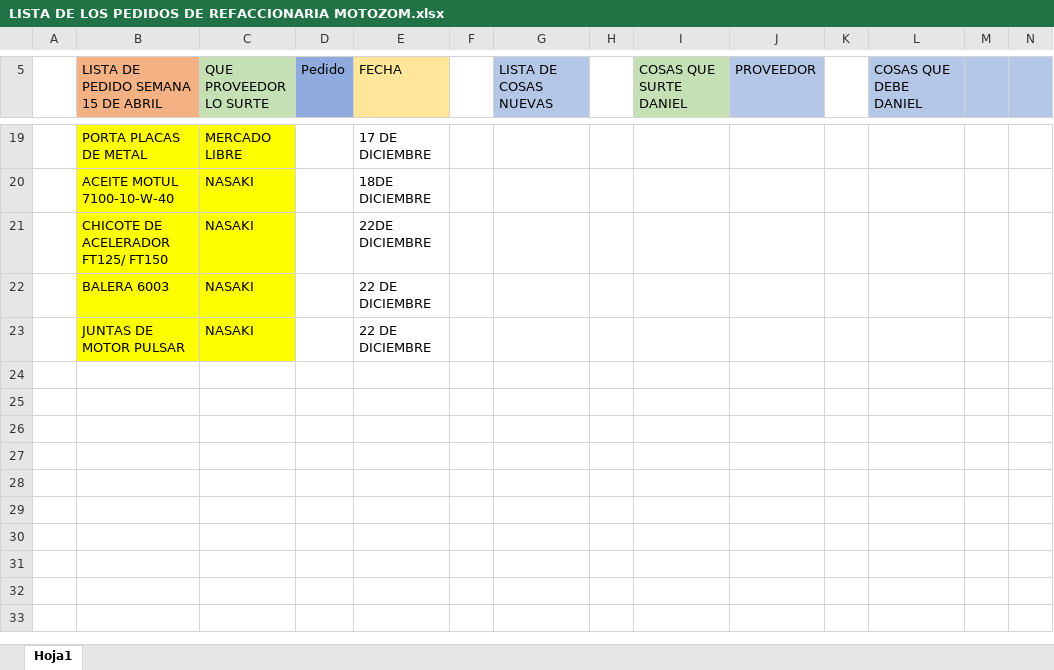
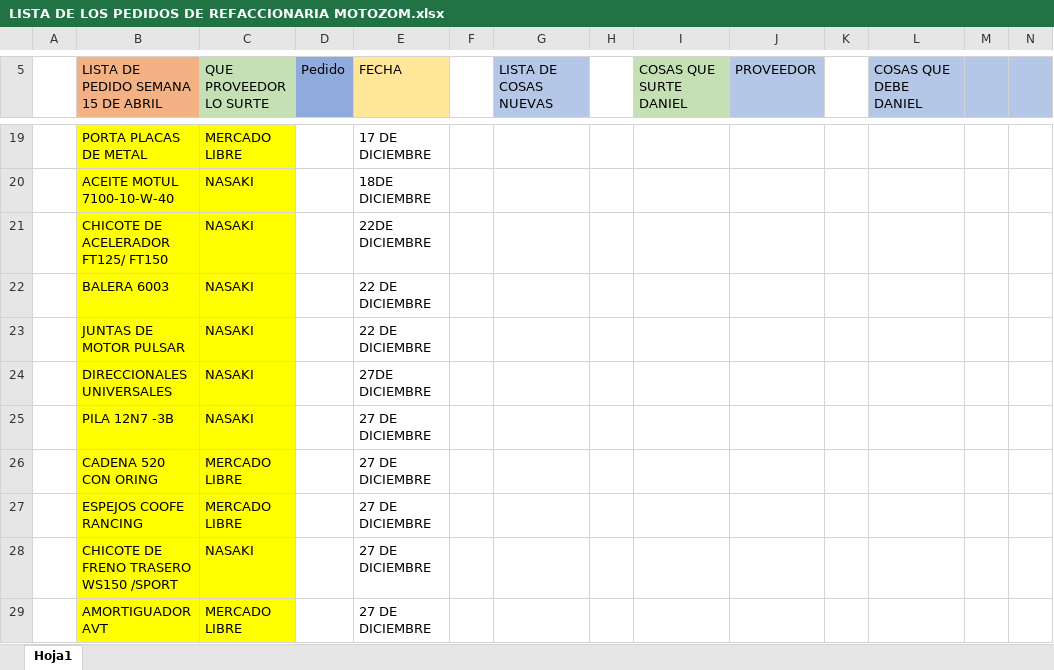
Before and after one commit to MotoZom/Motozom, an Excel workbook: cosas por pedir/LISTA DE LOS PEDIDOS DE REFACCIONARIA MOTOZOM.xlsx, sheet Hoja1, drawn as a sheet; only a part is shown, gaps mark what is left out; values as stored, in another font and other column widths than the file's, no borders; rows hold the shown columns only; the diff names each change by its address in the sheet, - before the commit and + after, or states it on an @@ line.

```diff
--- a/cosas por pedir/LISTA DE LOS PEDIDOS DE REFACCIONARIA MOTOZOM.xlsx (sheet Hoja1)
+++ b/cosas por pedir/LISTA DE LOS PEDIDOS DE REFACCIONARIA MOTOZOM.xlsx (sheet Hoja1)
+row 24:  | DIRECCIONALES UNIVERSALES | NASAKI |  | 27DE DICIEMBRE
+row 25:  | PILA 12N7 -3B | NASAKI |  | 27 DE DICIEMBRE
+row 26:  | CADENA 520 CON ORING | MERCADO LIBRE |  | 27 DE DICIEMBRE
+row 27:  | ESPEJOS COOFE RANCING | MERCADO LIBRE |  | 27 DE DICIEMBRE
+row 28:  | CHICOTE DE FRENO TRASERO WS150 /SPORT | NASAKI |  | 27 DE DICIEMBRE
+row 29:  | AMORTIGUADOR AVT | MERCADO LIBRE |  | 27 DE DICIEMBRE
```
Also changed, not shown: CORTES DE CAJA/2025/12) DICIEMBRE/LISTA DE LAS VENTAS SEMANA 51 DE DICIEMBRE-25.xlsx.
